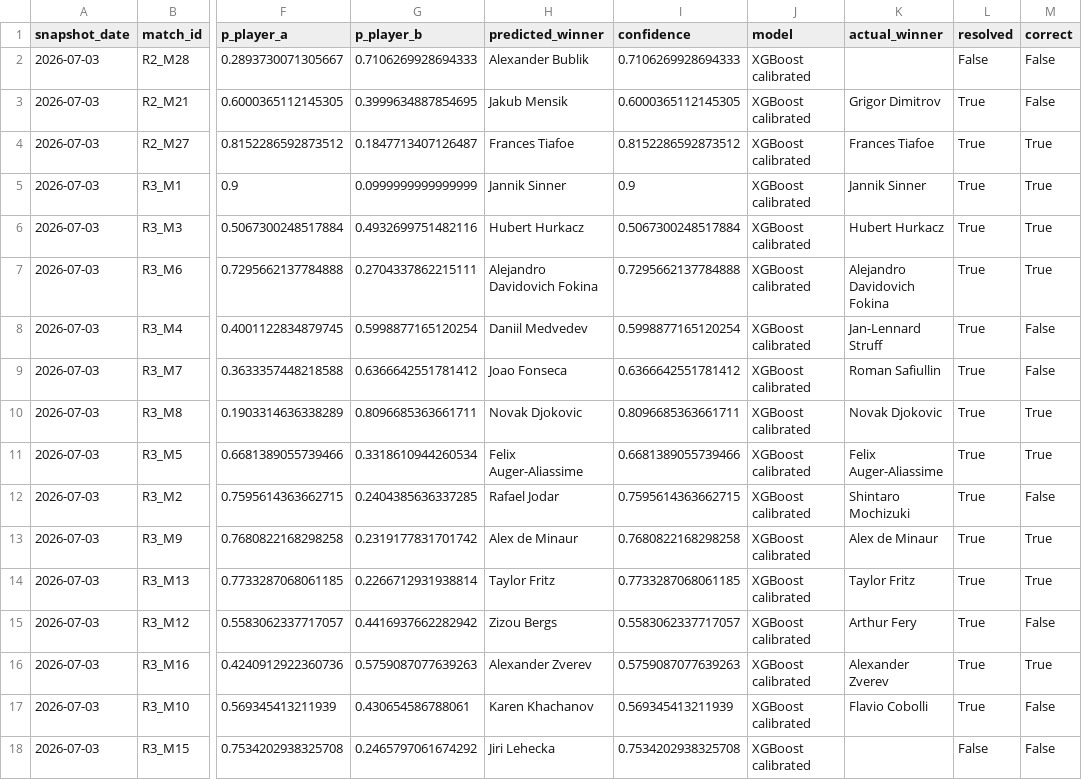
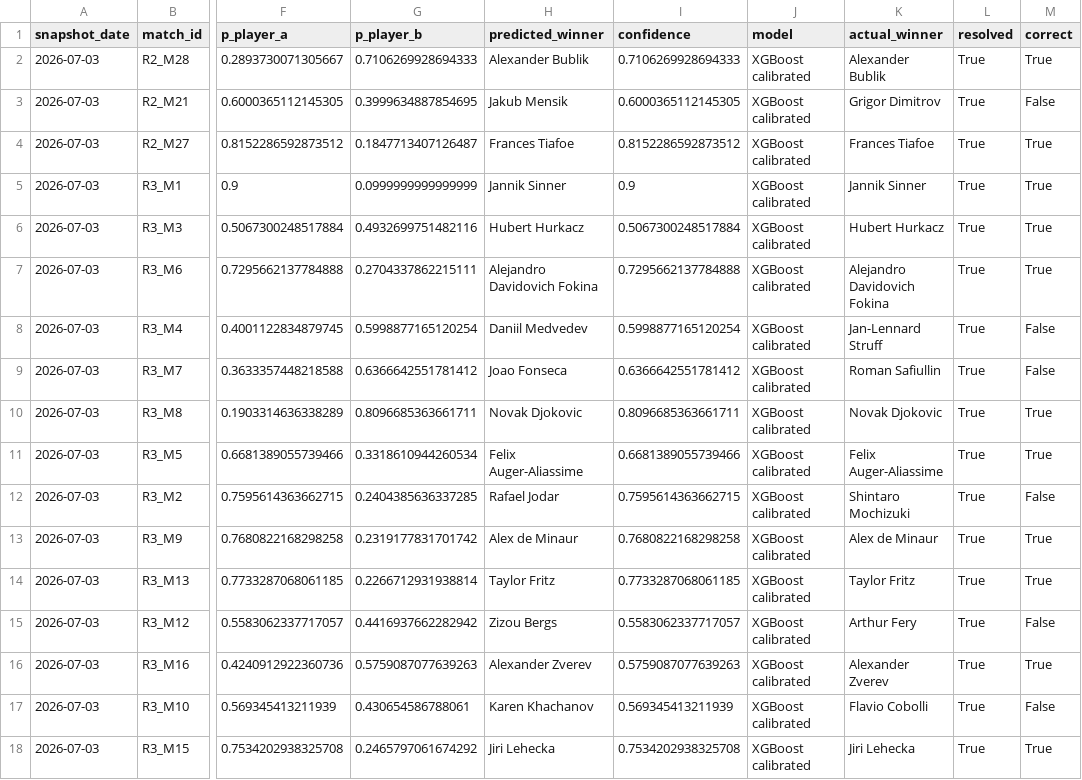
Before and after one commit to renzorico/wimbledon-predictor, a CSV file: data/predictions/2026-07-03/match_predictions_evaluated.csv, drawn as a sheet; only a part is shown, gaps mark what is left out; the diff names each change by its address in the sheet, - before the commit and + after, or states it on an @@ line.

```diff
--- a/data/predictions/2026-07-03/match_predictions_evaluated.csv
+++ b/data/predictions/2026-07-03/match_predictions_evaluated.csv
-K2 (actual_winner): (empty)
+K2 (actual_winner): Alexander Bublik
-L2 (resolved): False
+L2 (resolved): True
-M2 (correct): False
+M2 (correct): True
-K18 (actual_winner): (empty)
+K18 (actual_winner): Jiri Lehecka
-L18 (resolved): False
+L18 (resolved): True
-M18 (correct): False
+M18 (correct): True
```
Also changed, not shown: data/predictions/2026-07-04/match_predictions_evaluated.csv, data/predictions/2026-07-05/match_predictions_evaluated.csv, 15 other files.
